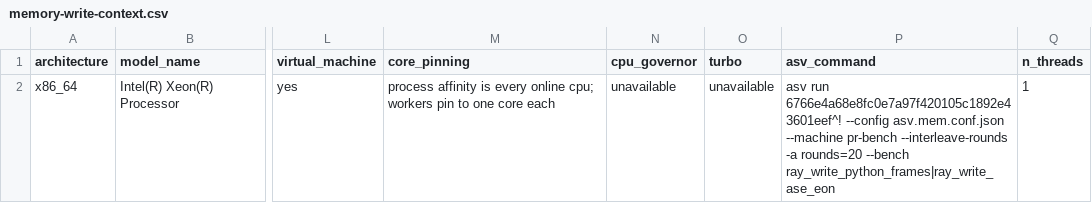
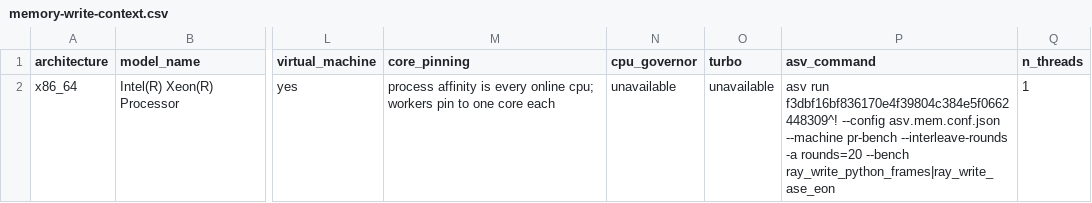
Before and after one commit to lode-org/readcon-core, a CSV file: benchmarks/records/memory-write-context.csv, drawn as a sheet; only a part is shown, gaps mark what is left out; the diff names each change by its address in the sheet, - before the commit and + after, or states it on an @@ line.

```diff
--- a/benchmarks/records/memory-write-context.csv
+++ b/benchmarks/records/memory-write-context.csv
-P2 (asv_command): asv run 6766e4a68e8fc0e7a97f420105c1892e43601eef^! --config asv.mem.conf.json…
+P2 (asv_command): asv run f3dbf16bf836170e4f39804c384e5f0662448309^! --config asv.mem.conf.json…
```
Also changed, not shown: benchmarks/records/memory-threads-context.csv, benchmarks/records/timing-threads-context.csv, 15 other files.
